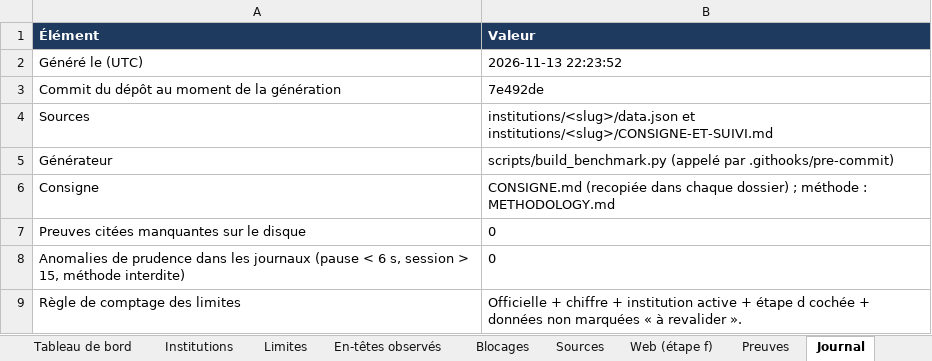
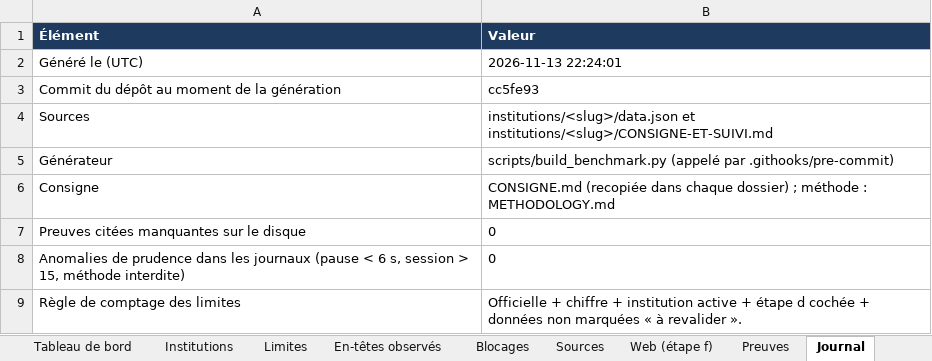
Before and after one commit to maribakulj/Veille-API-IIIF, an Excel workbook: BENCHMARK.xlsx, sheet Journal, drawn as a sheet; values as stored, in another font and other column widths than the file's, no borders; the diff names each change by its address in the sheet, - before the commit and + after, or states it on an @@ line.

```diff
--- a/BENCHMARK.xlsx (sheet Journal)
+++ b/BENCHMARK.xlsx (sheet Journal)
-B2 (Valeur): 2026-11-13 22:23:52
+B2 (Valeur): 2026-11-13 22:24:01
-B3 (Valeur): 7e492de
+B3 (Valeur): cc5fe93
```
Also changed, not shown: sheet Tableau de bord, 1 other file.
